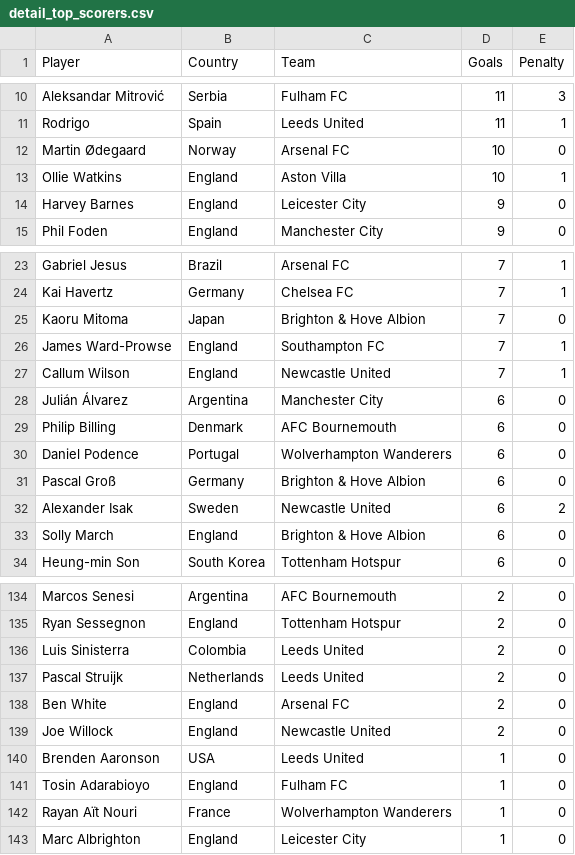
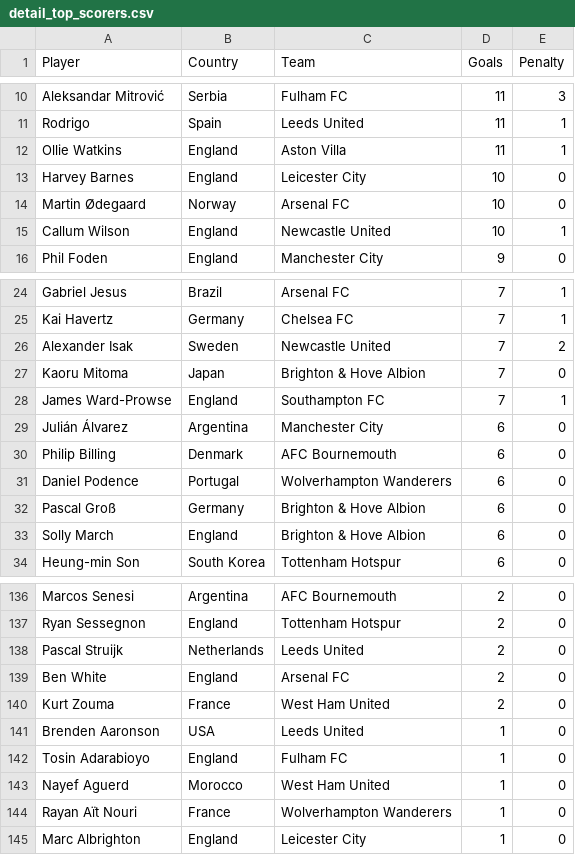
Before and after one commit to George-Michael-Dagogo/Premier_League_Stats, a CSV file: csv_dir/detail_top_scorers.csv, drawn as a sheet; only a part is shown, gaps mark what is left out; removed rows and columns are numbered as before the commit, all else as after; the diff covers the shown part only; the diff names each change by its address in the sheet, - before the commit and + after, or states it on an @@ line.

```diff
--- a/csv_dir/detail_top_scorers.csv
+++ b/csv_dir/detail_top_scorers.csv
+row 12: Ollie Watkins | England | Aston Villa | 11 | 1
+row 13: Harvey Barnes | England | Leicester City | 10 | 0
-A15 (Player): Ollie Watkins
+A15 (Player): Callum Wilson
-C15 (Team): Aston Villa
+C15 (Team): Newcastle United
-row 14: Harvey Barnes | England | Leicester City | 9 | 0
+row 26: Alexander Isak | Sweden | Newcastle United | 7 | 2
-row 27: Callum Wilson | England | Newcastle United | 7 | 1
-row 32: Alexander Isak | Sweden | Newcastle United | 6 | 2
-row 136: Luis Sinisterra | Colombia | Leeds United | 2 | 0
-row 139: Joe Willock | England | Newcastle United | 2 | 0
+row 140: Kurt Zouma | France | West Ham United | 2 | 0
+row 143: Nayef Aguerd | Morocco | West Ham United | 1 | 0
```
Also changed, not shown: 9 added rows, 4 removed rows and 3 edited cells elsewhere in this file, csv_dir/all_time_table.csv, csv_dir/assists.csv, 2 other files.
